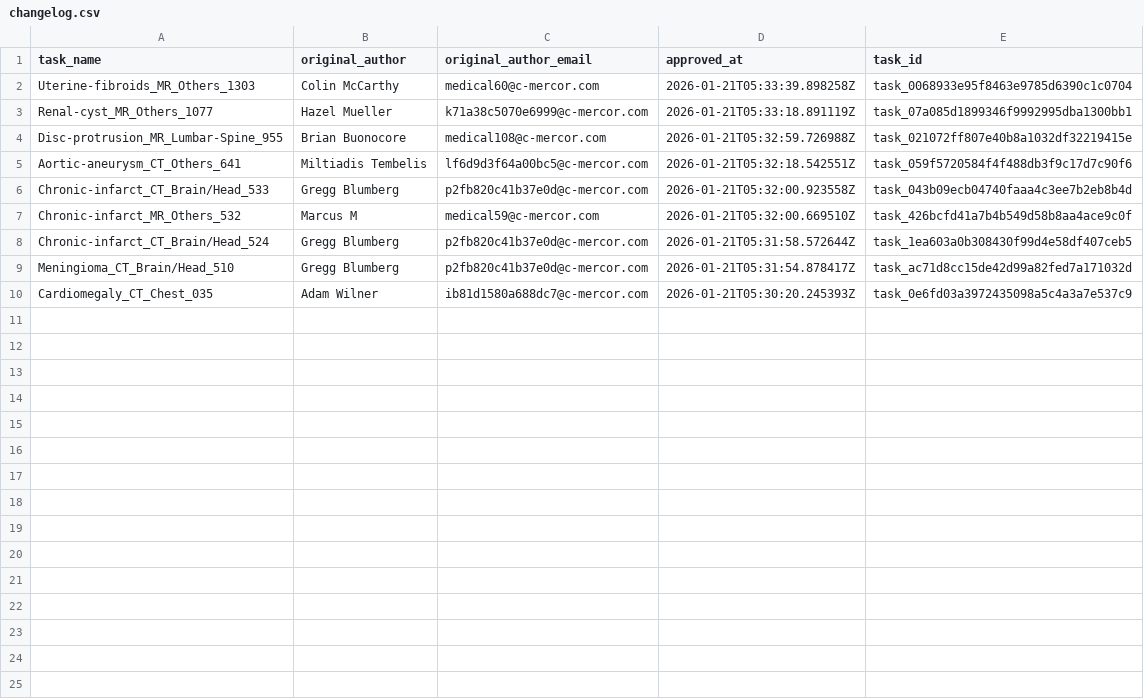
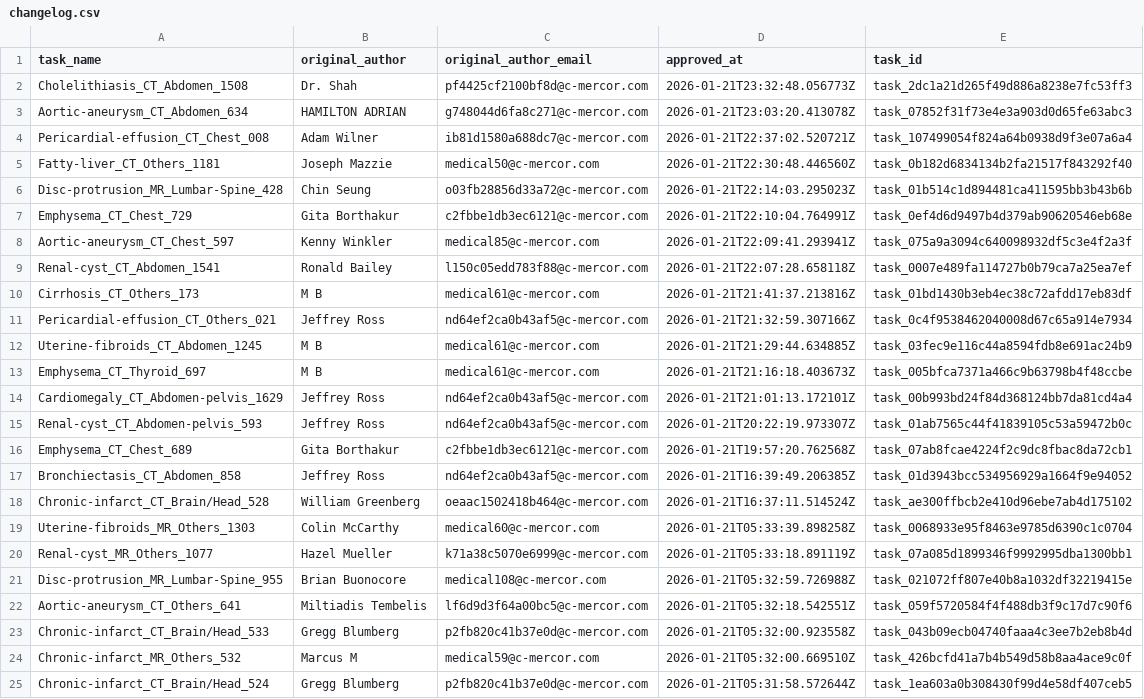
Before and after one commit to emanvela28/rls, a CSV file: data/changelog.csv, drawn as a sheet; only a part is shown; the shorter side is filled out with more unchanged rows.

```diff
--- a/data/changelog.csv
+++ b/data/changelog.csv
@@ -1,2 +1,19 @@
 task_name,original_author,original_author_email,approved_at,task_id
+Cholelithiasis_CT_Abdomen_1508,Dr. Shah,pf4425cf2100bf8d@c-mercor.com,2026-01-21T23:32:48.056773Z,task_2dc1a21d265f49d886a8238e7fc53ff3
+Aortic-aneurysm_CT_Abdomen_634,HAMILTON ADRIAN,g748044d6fa8c271@c-mercor.com,2026-01-21T23:03:20.413078Z,task_07852f31f73e4e3a903d0d65fe63abc3
+Pericardial-effusion_CT_Chest_008,Adam Wilner,ib81d1580a688dc7@c-mercor.com,2026-01-21T22:37:02.520721Z,task_107499054f824a64b0938d9f3e07a6a4
+Fatty-liver_CT_Others_1181,Joseph Mazzie,medical50@c-mercor.com,2026-01-21T22:30:48.446560Z,task_0b182d6834134b2fa21517f843292f40
+Disc-protrusion_MR_Lumbar-Spine_428,Chin Seung,o03fb28856d33a72@c-mercor.com,2026-01-21T22:14:03.295023Z,task_01b514c1d894481ca411595bb3b43b6b
+Emphysema_CT_Chest_729,Gita Borthakur,c2fbbe1db3ec6121@c-mercor.com,2026-01-21T22:10:04.764991Z,task_0ef4d6d9497b4d379ab90620546eb68e
+Aortic-aneurysm_CT_Chest_597,Kenny Winkler,medical85@c-mercor.com,2026-01-21T22:09:41.293941Z,task_075a9a3094c640098932df5c3e4f2a3f
+Renal-cyst_CT_Abdomen_1541,Ronald Bailey,l150c05edd783f88@c-mercor.com,2026-01-21T22:07:28.658118Z,task_0007e489fa114727b0b79ca7a25ea7ef
+Cirrhosis_CT_Others_173,M B,medical61@c-mercor.com,2026-01-21T21:41:37.213816Z,task_01bd1430b3eb4ec38c72afdd17eb83df
+Pericardial-effusion_CT_Others_021,Jeffrey Ross,nd64ef2ca0b43af5@c-mercor.com,2026-01-21T21:32:59.307166Z,task_0c4f9538462040008d67c65a914e7934
+Uterine-fibroids_CT_Abdomen_1245,M B,medical61@c-mercor.com,2026-01-21T21:29:44.634885Z,task_03fec9e116c44a8594fdb8e691ac24b9
+Emphysema_CT_Thyroid_697,M B,medical61@c-mercor.com,2026-01-21T21:16:18.403673Z,task_005bfca7371a466c9b63798b4f48ccbe
+Cardiomegaly_CT_Abdomen-pelvis_1629,Jeffrey Ross,nd64ef2ca0b43af5@c-mercor.com,2026-01-21T21:01:13.172101Z,task_00b993bd24f84d368124bb7da81cd4a4
+Renal-cyst_CT_Abdomen-pelvis_593,Jeffrey Ross,nd64ef2ca0b43af5@c-mercor.com,2026-01-21T20:22:19.973307Z,task_01ab7565c44f41839105c53a59472b0c
+Emphysema_CT_Chest_689,Gita Borthakur,c2fbbe1db3ec6121@c-mercor.com,2026-01-21T19:57:20.762568Z,task_07ab8fcae4224f2c9dc8fbac8da72cb1
+Bronchiectasis_CT_Abdomen_858,Jeffrey Ross,nd64ef2ca0b43af5@c-mercor.com,2026-01-21T16:39:49.206385Z,task_01d3943bcc534956929a1664f9e94052
+Chronic-infarct_CT_Brain/Head_528,William Greenberg,oeaac1502418b464@c-mercor.com,2026-01-21T16:37:11.514524Z,task_ae300ffbcb2e410d96ebe7ab4d175102
 Uterine-fibroids_MR_Others_1303,Colin McCarthy,medical60@c-mercor.com,2026-01-21T05:33:39.898258Z,task_0068933e95f8463e9785d6390c1c0704
```
Also changed, not shown: data/data.csv, 5 other files.
